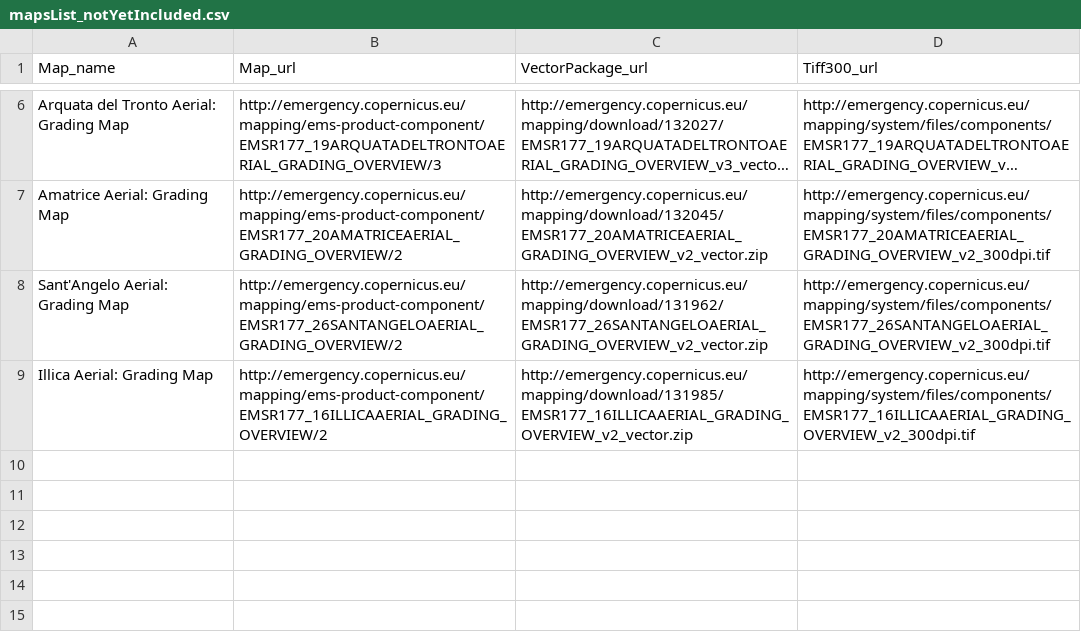
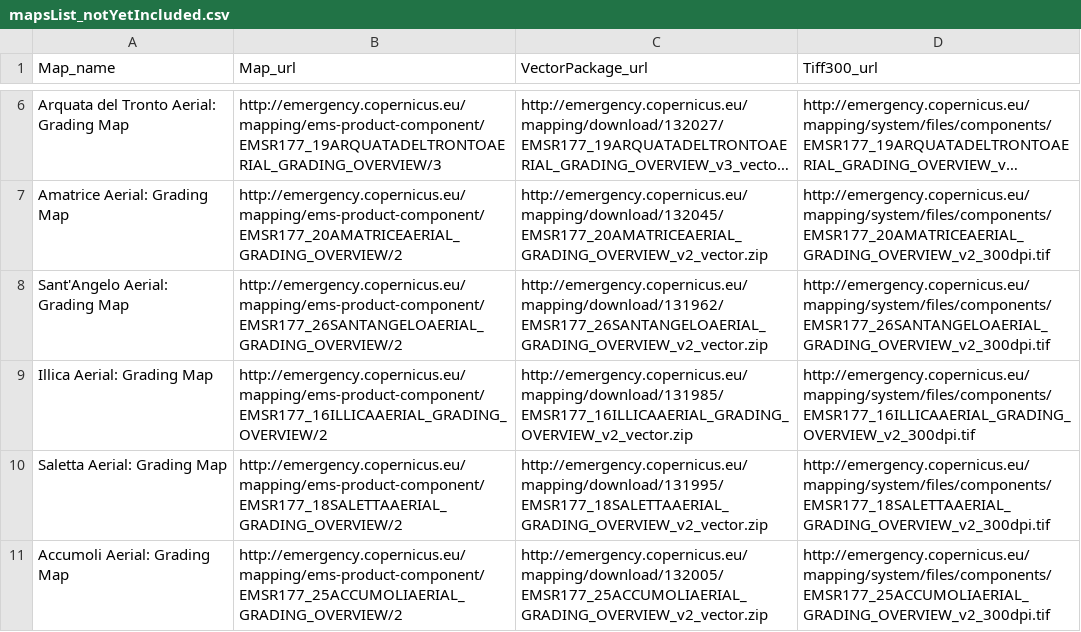
Before and after one commit to emergenzeHack/terremotocentro_geodata, a CSV file: copernicus/r05/mapsList_notYetIncluded.csv, drawn as a sheet; only a part is shown, gaps mark what is left out; long unchanged cells end in ….

Commit message:
Update mapsList_notYetIncluded.csv
Add Saletta Aerial: Grading Map and Accumoli Aerial: Grading Map

```diff
--- a/copernicus/r05/mapsList_notYetIncluded.csv
+++ b/copernicus/r05/mapsList_notYetIncluded.csv
@@ -9 +9,3 @@ Sant'Angelo Aerial: Grading Map,http://emergency.copernicus.eu/mapping/ems-produ
 Illica Aerial: Grading Map,http://emergency.copernicus.eu/mapping/ems-product-component/EMSR177_16ILLICAAERIAL_GRADING_OVERVIEW/2,http://emergency.copernicus.eu/mapping/download/131985/EMSR177_16ILLICAAERIAL_GRADING_OVERVIEW_v2_vector.zip,http://emergency.copernicus.eu/mapping/system/files/components/EMSR177_16ILLICAAERIAL_GRADING_OVERVIEW_v2_300dpi.tif
+Saletta Aerial: Grading Map,http://emergency.copernicus.eu/mapping/ems-product-component/EMSR177_18SALETTAAERIAL_GRADING_OVERVIEW/2,http://emergency.copernicus.eu/mapping/download/131995/EMSR177_18SALETTAAERIAL_GRADING_OVERVIEW_v2_vector.zip,http://emergency.copernicus.eu/mapping/system/files/components/EMSR177_18SALETTAAERIAL_GRADING_OVERVIEW_v2_300dpi.tif
+Accumoli Aerial: Grading Map,http://emergency.copernicus.eu/mapping/ems-product-component/EMSR177_25ACCUMOLIAERIAL_GRADING_OVERVIEW/2,http://emergency.copernicus.eu/mapping/download/132005/EMSR177_25ACCUMOLIAERIAL_GRADING_OVERVIEW_v2_vector.zip,http://emergency.copernicus.eu/mapping/system/files/components/EMSR177_25ACCUMOLIAERIAL_GRADING_OVERVIEW_v2_300dpi.tif
```
